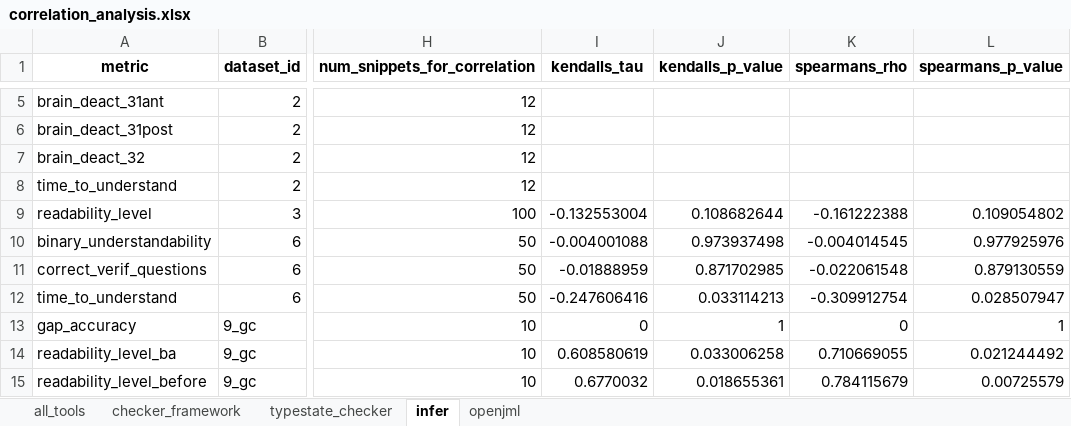
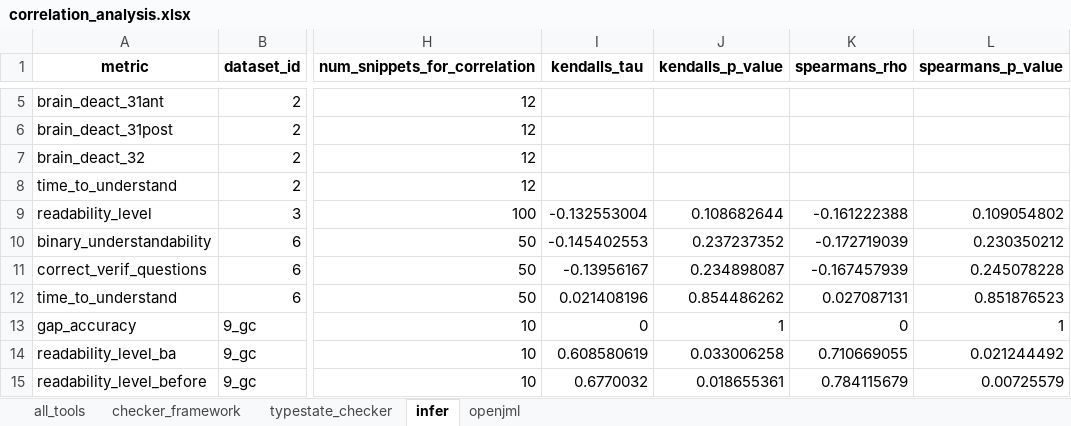
Before and after one commit to sea-lab-wm/complexity-verification-project, an Excel workbook: data/correlation_analysis.xlsx, sheet infer, drawn as a sheet; only a part is shown, gaps mark what is left out; values as stored, in another font and other column widths than the file's, no borders; the diff names each change by its address in the sheet, - before the commit and + after, or states it on an @@ line.

```diff
--- a/data/correlation_analysis.xlsx (sheet infer)
+++ b/data/correlation_analysis.xlsx (sheet infer)
-I10 (kendalls_tau): -0.004001088
+I10 (kendalls_tau): -0.145402553
-J10 (kendalls_p_value): 0.973937498
+J10 (kendalls_p_value): 0.237237352
-K10 (spearmans_rho): -0.004014545
+K10 (spearmans_rho): -0.172719039
-L10 (spearmans_p_value): 0.977925976
+L10 (spearmans_p_value): 0.230350212
-I11 (kendalls_tau): -0.01888959
+I11 (kendalls_tau): -0.13956167
-J11 (kendalls_p_value): 0.871702985
+J11 (kendalls_p_value): 0.234898087
-K11 (spearmans_rho): -0.022061548
+K11 (spearmans_rho): -0.167457939
-L11 (spearmans_p_value): 0.879130559
+L11 (spearmans_p_value): 0.245078228
-I12 (kendalls_tau): -0.247606416
+I12 (kendalls_tau): 0.021408196
-J12 (kendalls_p_value): 0.033114213
+J12 (kendalls_p_value): 0.854486262
-K12 (spearmans_rho): -0.309912754
+K12 (spearmans_rho): 0.027087131
-L12 (spearmans_p_value): 0.028507947
+L12 (spearmans_p_value): 0.851876523
```
Also changed, not shown: sheet checker_framework, sheet typestate_checker, sheet openjml, sheet all_tools, 6 other files.
